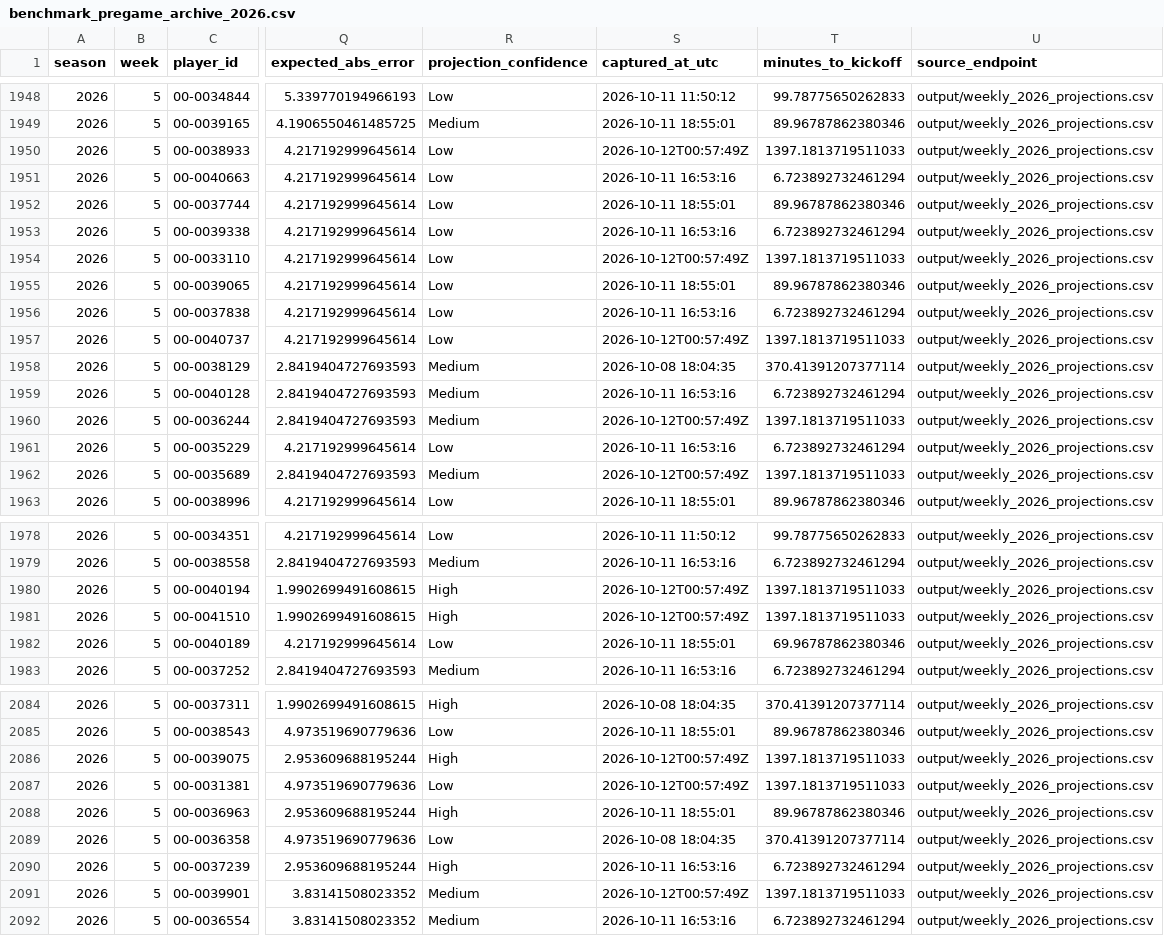
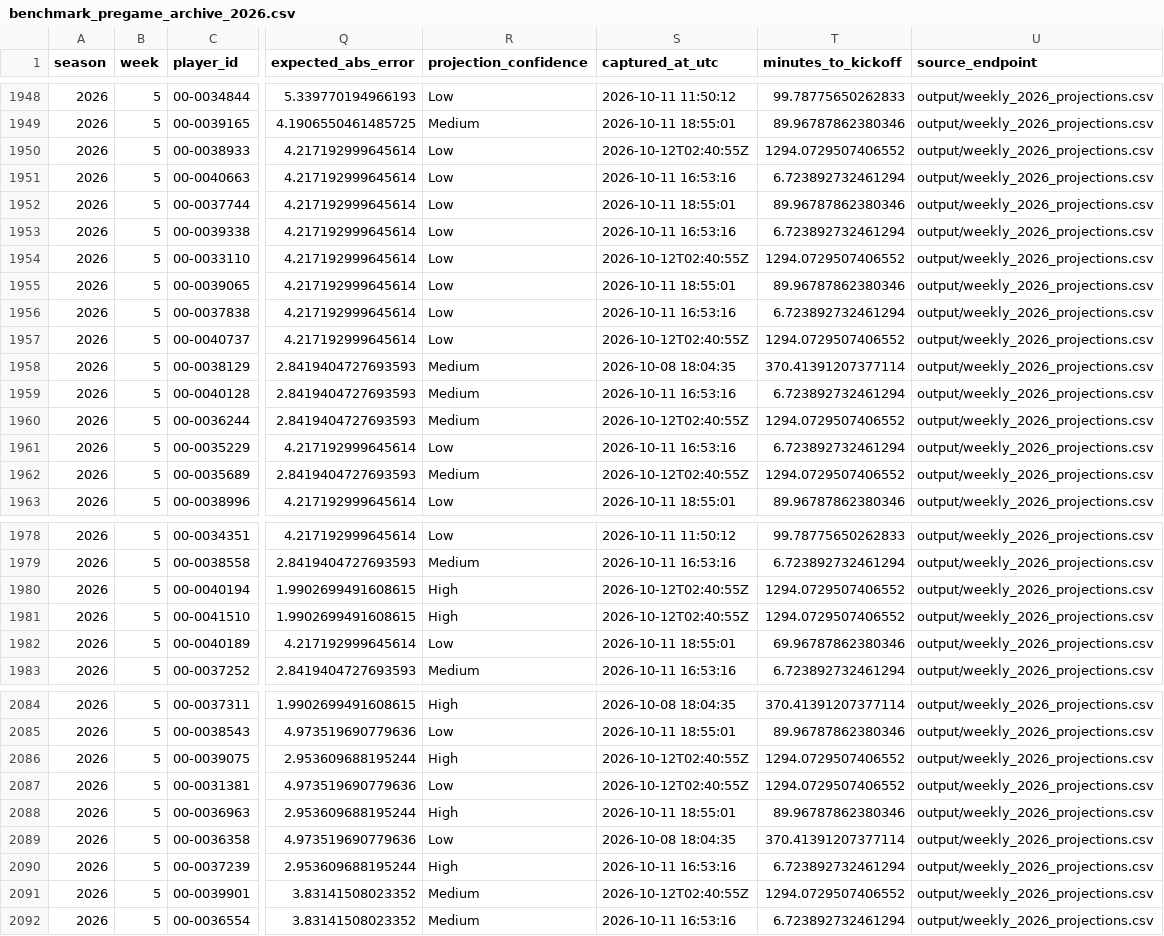
Before and after one commit to dpwrz/powers-newlon, a CSV file: output/benchmark_pregame_archive_2026.csv, drawn as a sheet; only a part is shown, gaps mark what is left out; the diff covers the shown part only; the diff names each change by its address in the sheet, - before the commit and + after, or states it on an @@ line.

```diff
--- a/output/benchmark_pregame_archive_2026.csv
+++ b/output/benchmark_pregame_archive_2026.csv
-S1950 (captured_at_utc): 2026-10-12T00:57:49Z
+S1950 (captured_at_utc): 2026-10-12T02:40:55Z
-T1950 (minutes_to_kickoff): 1397.1813719511033
+T1950 (minutes_to_kickoff): 1294.0729507406552
-S1954 (captured_at_utc): 2026-10-12T00:57:49Z
+S1954 (captured_at_utc): 2026-10-12T02:40:55Z
-T1954 (minutes_to_kickoff): 1397.1813719511033
+T1954 (minutes_to_kickoff): 1294.0729507406552
-S1957 (captured_at_utc): 2026-10-12T00:57:49Z
+S1957 (captured_at_utc): 2026-10-12T02:40:55Z
-T1957 (minutes_to_kickoff): 1397.1813719511033
+T1957 (minutes_to_kickoff): 1294.0729507406552
-S1960 (captured_at_utc): 2026-10-12T00:57:49Z
+S1960 (captured_at_utc): 2026-10-12T02:40:55Z
-T1960 (minutes_to_kickoff): 1397.1813719511033
+T1960 (minutes_to_kickoff): 1294.0729507406552
-S1962 (captured_at_utc): 2026-10-12T00:57:49Z
+S1962 (captured_at_utc): 2026-10-12T02:40:55Z
-T1962 (minutes_to_kickoff): 1397.1813719511033
+T1962 (minutes_to_kickoff): 1294.0729507406552
-S1980:S1981 (captured_at_utc): 2026-10-12T00:57:49Z
+S1980:S1981 (captured_at_utc): 2026-10-12T02:40:55Z
-T1980:T1981 (minutes_to_kickoff): 1397.1813719511033
+T1980:T1981 (minutes_to_kickoff): 1294.0729507406552
-S2086:S2087 (captured_at_utc): 2026-10-12T00:57:49Z
+S2086:S2087 (captured_at_utc): 2026-10-12T02:40:55Z
-T2086:T2087 (minutes_to_kickoff): 1397.1813719511033
+T2086:T2087 (minutes_to_kickoff): 1294.0729507406552
-S2091 (captured_at_utc): 2026-10-12T00:57:49Z
+S2091 (captured_at_utc): 2026-10-12T02:40:55Z
-T2091 (minutes_to_kickoff): 1397.1813719511033
+T2091 (minutes_to_kickoff): 1294.0729507406552
```
Also changed, not shown: 48 edited cells elsewhere in this file, output/benchmark_provider_status_2026.csv, output/benchmark_snapshot_manifest_2026.csv.
